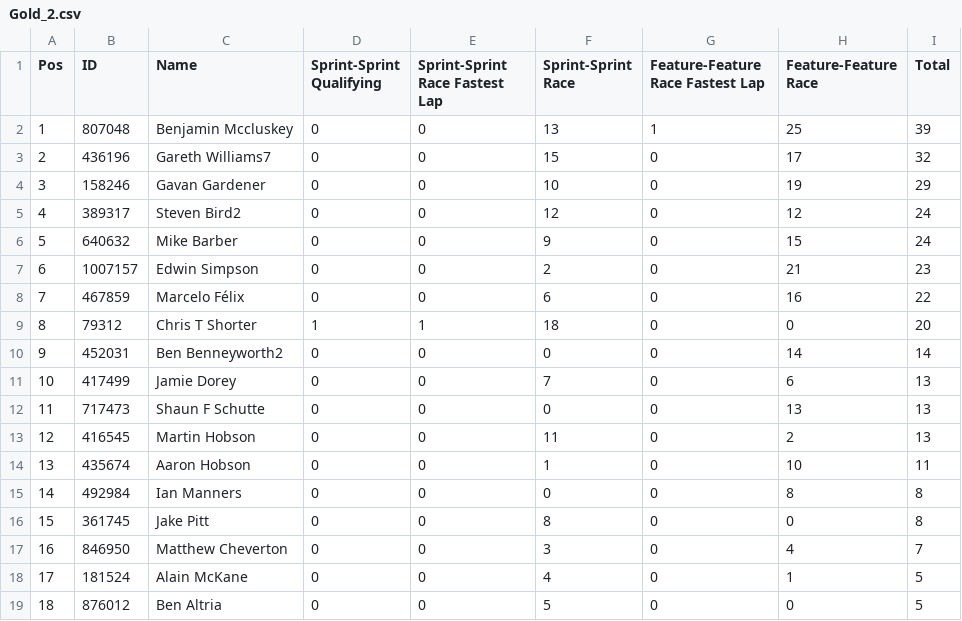
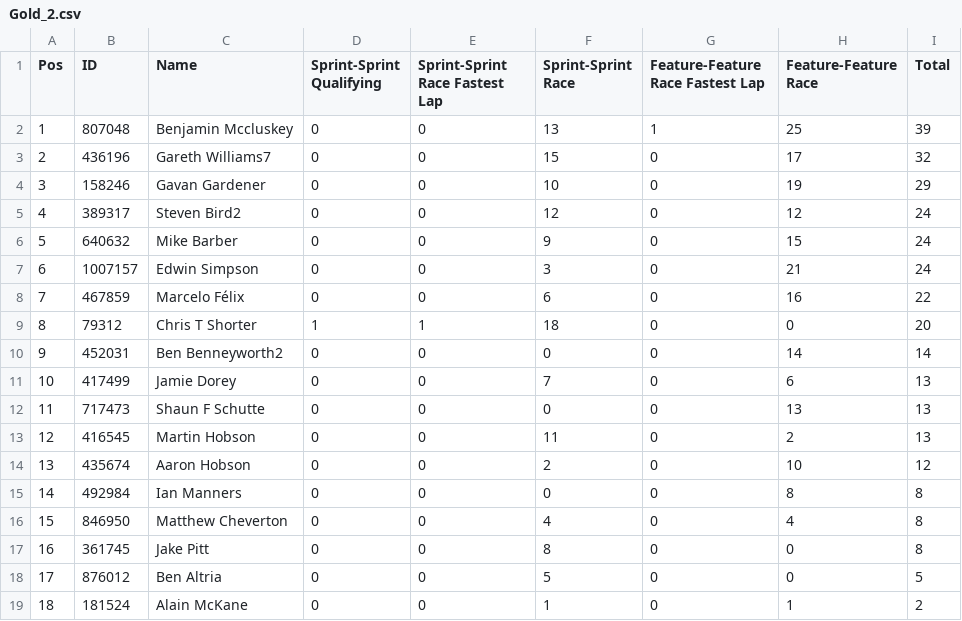
Before and after one commit to pangtuwi/iraceresults, a CSV file: results/Gold_2.csv, drawn as a sheet; removed rows and columns are numbered as before the commit, all else as after; the diff names each change by its address in the sheet, - before the commit and + after, or states it on an @@ line.

```diff
--- a/results/Gold_2.csv
+++ b/results/Gold_2.csv
-F7 (Sprint-Sprint Race): 2
+F7 (Sprint-Sprint Race): 3
-I7 (Total): 23
+I7 (Total): 24
-F14 (Sprint-Sprint Race): 1
+F14 (Sprint-Sprint Race): 2
-I14 (Total): 11
+I14 (Total): 12
+row 16: 15 | 846950 | Matthew Cheverton | 0 | 0 | 4 | 0 | 4 | 8
@@ column A (Pos) renumbered between rows 17 and 18 @@
-row 17: 16 | 846950 | Matthew Cheverton | 0 | 0 | 3 | 0 | 4 | 7
-row 18: 17 | 181524 | Alain McKane | 0 | 0 | 4 | 0 | 1 | 5
+row 19: 18 | 181524 | Alain McKane | 0 | 0 | 1 | 0 | 1 | 2
```
Also changed, not shown: results/Silver_2.csv, 9 other files.
